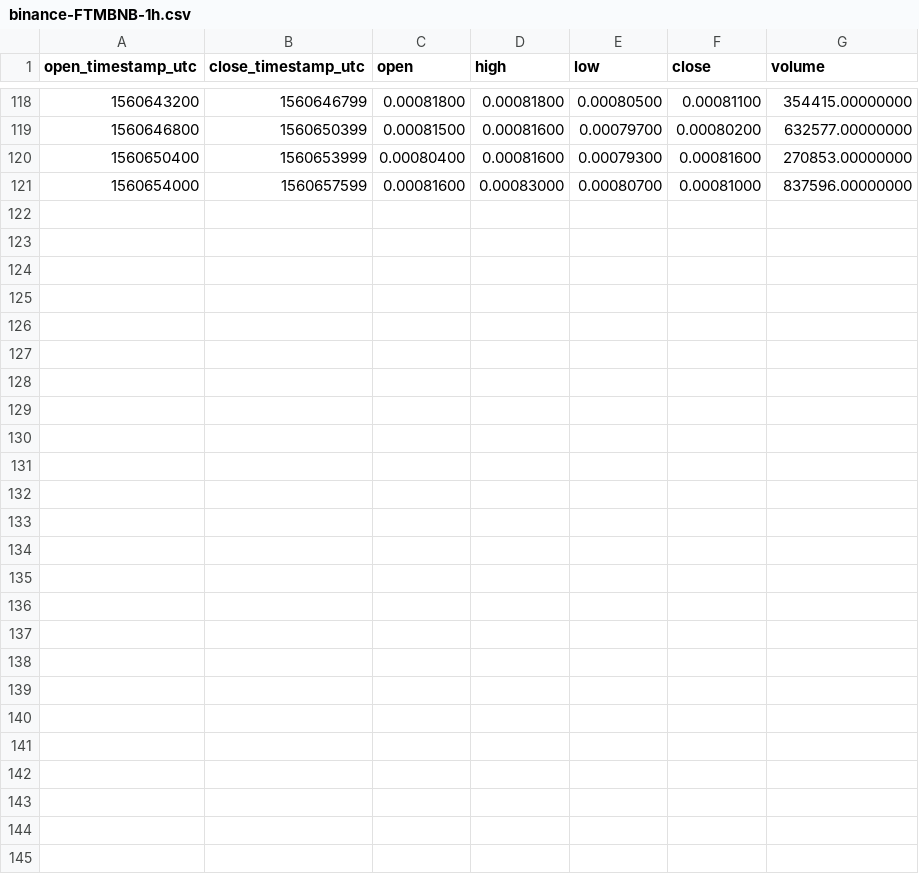
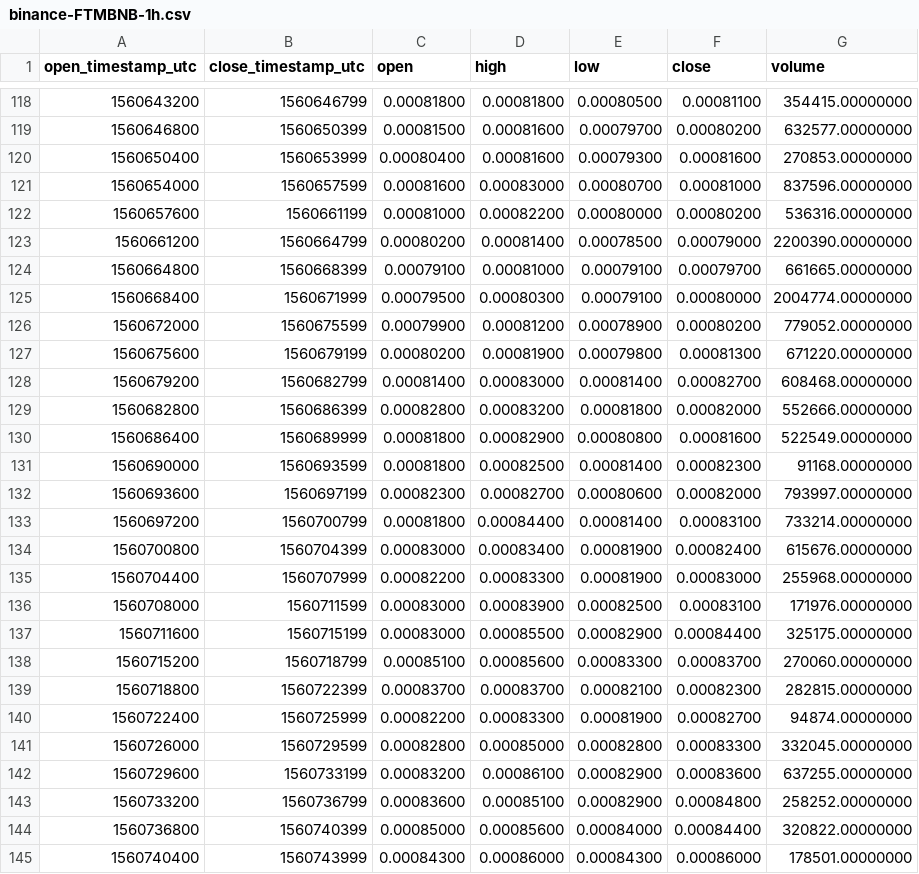
Before and after one commit to cryptobigbro/binance-FTMBNB, a CSV file: binance-FTMBNB-1h.csv, drawn as a sheet; only a part is shown, gaps mark what is left out.

Commit message:
Update OHLCV data.

```diff
--- a/binance-FTMBNB-1h.csv
+++ b/binance-FTMBNB-1h.csv
@@ -121 +121,25 @@ open_timestamp_utc,close_timestamp_utc,open,high,low,close,volume
 1560654000,1560657599,0.00081600,0.00083000,0.00080700,0.00081000,837596.00000000
+1560657600,1560661199,0.00081000,0.00082200,0.00080000,0.00080200,536316.00000000
+1560661200,1560664799,0.00080200,0.00081400,0.00078500,0.00079000,2200390.00000000
+1560664800,1560668399,0.00079100,0.00081000,0.00079100,0.00079700,661665.00000000
+1560668400,1560671999,0.00079500,0.00080300,0.00079100,0.00080000,2004774.00000000
+1560672000,1560675599,0.00079900,0.00081200,0.00078900,0.00080200,779052.00000000
+1560675600,1560679199,0.00080200,0.00081900,0.00079800,0.00081300,671220.00000000
+1560679200,1560682799,0.00081400,0.00083000,0.00081400,0.00082700,608468.00000000
+1560682800,1560686399,0.00082800,0.00083200,0.00081800,0.00082000,552666.00000000
+1560686400,1560689999,0.00081800,0.00082900,0.00080800,0.00081600,522549.00000000
+1560690000,1560693599,0.00081800,0.00082500,0.00081400,0.00082300,91168.00000000
+1560693600,1560697199,0.00082300,0.00082700,0.00080600,0.00082000,793997.00000000
+1560697200,1560700799,0.00081800,0.00084400,0.00081400,0.00083100,733214.00000000
+1560700800,1560704399,0.00083000,0.00083400,0.00081900,0.00082400,615676.00000000
+1560704400,1560707999,0.00082200,0.00083300,0.00081900,0.00083000,255968.00000000
+1560708000,1560711599,0.00083000,0.00083900,0.00082500,0.00083100,171976.00000000
+1560711600,1560715199,0.00083000,0.00085500,0.00082900,0.00084400,325175.00000000
+1560715200,1560718799,0.00085100,0.00085600,0.00083300,0.00083700,270060.00000000
+1560718800,1560722399,0.00083700,0.00083700,0.00082100,0.00082300,282815.00000000
+1560722400,1560725999,0.00082200,0.00083300,0.00081900,0.00082700,94874.00000000
+1560726000,1560729599,0.00082800,0.00085000,0.00082800,0.00083300,332045.00000000
+1560729600,1560733199,0.00083200,0.00086100,0.00082900,0.00083600,637255.00000000
+1560733200,1560736799,0.00083600,0.00085100,0.00082900,0.00084800,258252.00000000
+1560736800,1560740399,0.00085000,0.00085600,0.00084000,0.00084400,320822.00000000
+1560740400,1560743999,0.00084300,0.00086000,0.00084300,0.00086000,178501.00000000
```
Also changed, not shown: binance-FTMBNB-1d.csv, 1 other file.
